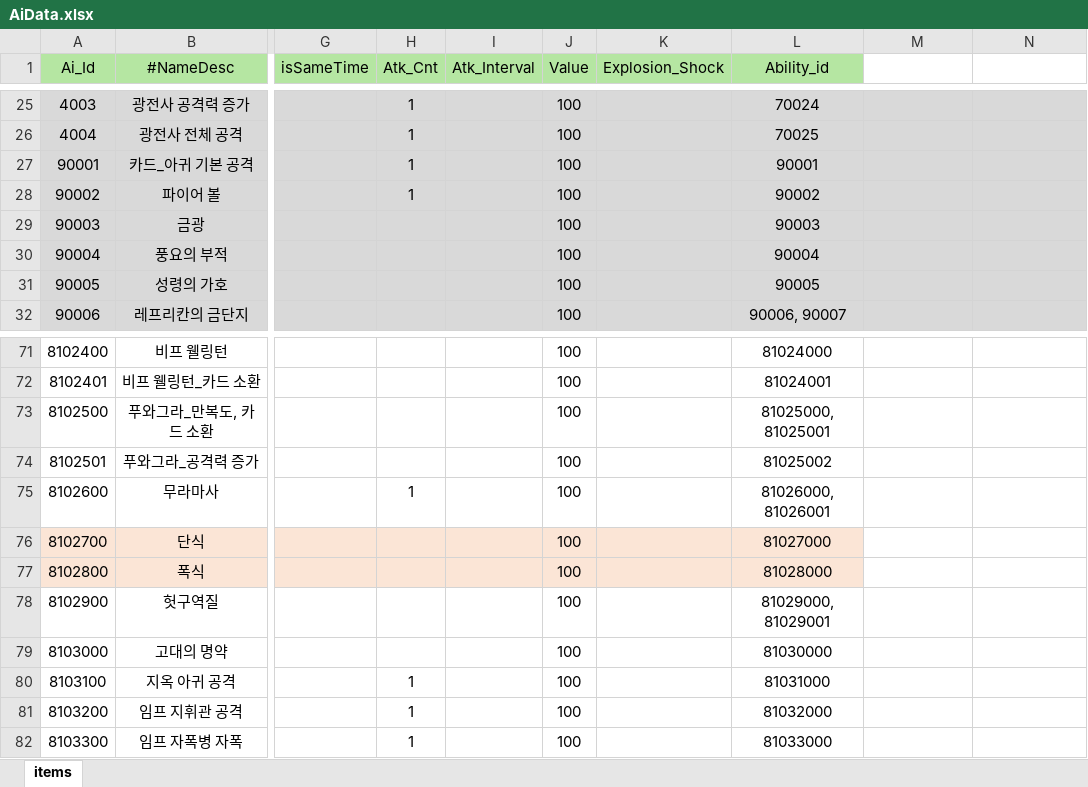
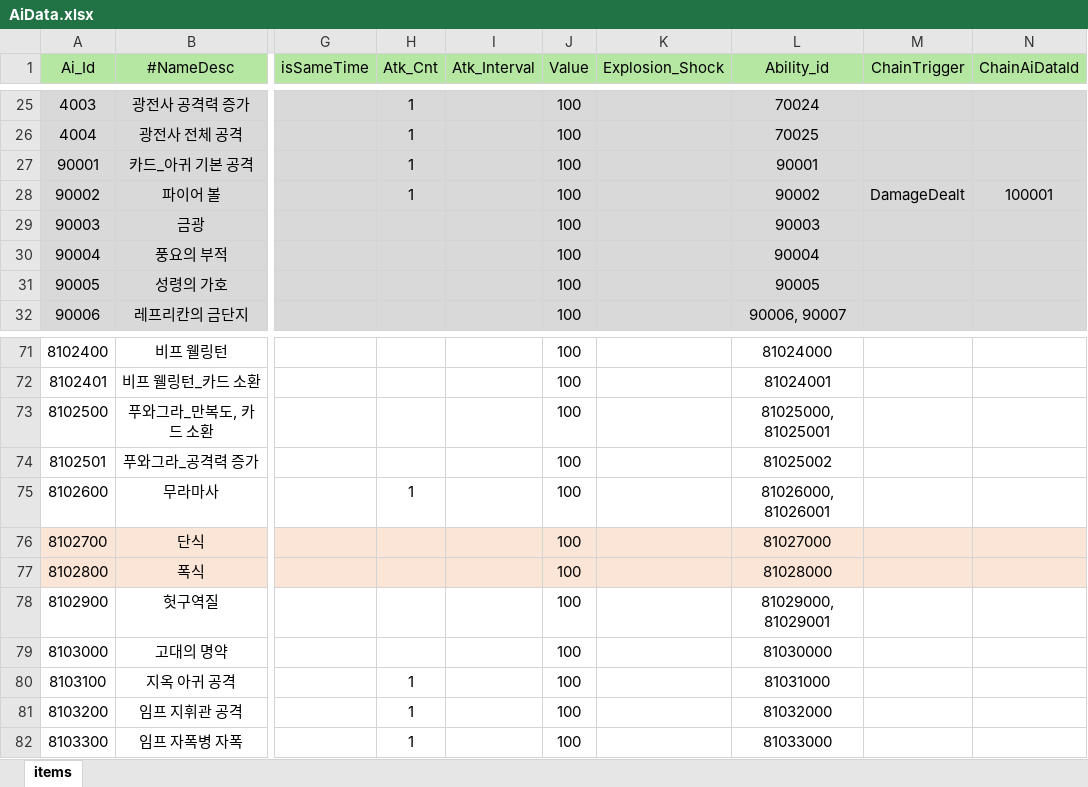
Before and after one commit to Milkbboy/repo, an Excel workbook: Assets/ERang/Excels/AiData.xlsx, sheet items, drawn as a sheet; only a part is shown, gaps mark what is left out; values as stored, in another font and other column widths than the file's, no borders; the diff names each change by its address in the sheet, - before the commit and + after, or states it on an @@ line.

Commit message:
AiData 테이블에 체인어빌리티 설정

```diff
--- a/Assets/ERang/Excels/AiData.xlsx (sheet items)
+++ b/Assets/ERang/Excels/AiData.xlsx (sheet items)
-M1: (empty)
+M1: ChainTrigger
-M1:N1 fill: none
+M1:N1 fill: #B5E6A2
-N1: (empty)
+N1: ChainAiDataId
-M28 (ChainTrigger): (empty)
+M28 (ChainTrigger): DamageDealt
-N28 (ChainAiDataId): (empty)
+N28 (ChainAiDataId): 100001
-M76:N77 fill: none
+M76:N77 fill: #FBE5D6
```
Also changed, not shown: 1 other file.
